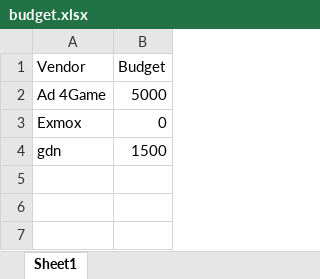
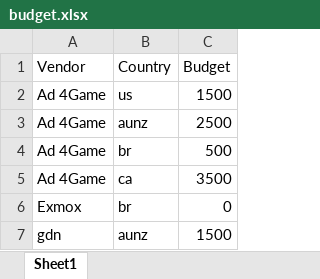
Before and after one commit to pkonopnicki/mediaplan_generator, an Excel workbook: dictionary/budget.xlsx, sheet Sheet1, drawn as a sheet; values as stored, in another font and other column widths than the file's, no borders; addresses are those after the commit; the diff names each change by its address in the sheet, - before the commit and + after, or states it on an @@ line.

Commit message:
Included possibility of adding multiple columns for budget Now you can split your budget by, for example, Vendor and Country
 Please enter the commit message for your changes. Lines starting

```diff
--- a/dictionary/budget.xlsx (sheet Sheet1)
+++ b/dictionary/budget.xlsx (sheet Sheet1)
+column B (Country), row 2: us; rows 6-7: br | aunz
-C2 (Budget): 5000
+C2 (Budget): 1500
+row 3: Ad 4Game | aunz | 2500
+row 4: Ad 4Game | br | 500
+row 5: Ad 4Game | ca | 3500
```
Also changed, not shown: 1 other file.
